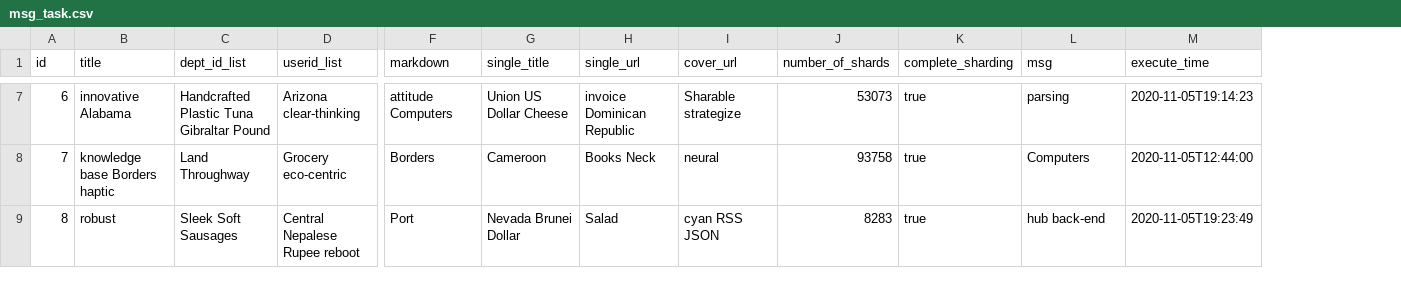
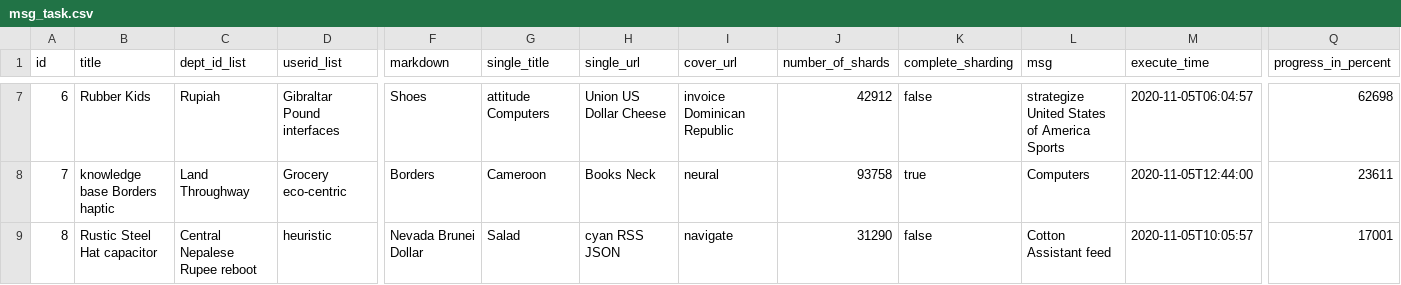
Before and after one commit to ping203/esign, a CSV file: src/main/resources/config/liquibase/fake-data/msg_task.csv, drawn as a sheet; only a part is shown, gaps mark what is left out; the diff covers the shown part only; the diff names each change by its address in the sheet, - before the commit and + after, or states it on an @@ line.

```diff
--- a/src/main/resources/config/liquibase/fake-data/msg_task.csv
+++ b/src/main/resources/config/liquibase/fake-data/msg_task.csv
+column Q (progress_in_percent), rows 7-9: 62698 | 23611 | 17001
-B7 (title): innovative Alabama
+B7 (title): Rubber Kids
-C7 (dept_id_list): Handcrafted Plastic Tuna Gibraltar Pound
+C7 (dept_id_list): Rupiah
-D7 (userid_list): Arizona clear-thinking
+D7 (userid_list): Gibraltar Pound interfaces
-F7 (markdown): attitude Computers
+F7 (markdown): Shoes
-G7 (single_title): Union US Dollar Cheese
+G7 (single_title): attitude Computers
-H7 (single_url): invoice Dominican Republic
+H7 (single_url): Union US Dollar Cheese
-I7 (cover_url): Sharable strategize
+I7 (cover_url): invoice Dominican Republic
-J7 (number_of_shards): 53073
+J7 (number_of_shards): 42912
-K7 (complete_sharding): true
+K7 (complete_sharding): false
-L7 (msg): parsing
+L7 (msg): strategize United States of America Sports
-M7 (execute_time): 2020-11-05T19:14:23
+M7 (execute_time): 2020-11-05T06:04:57
-B9 (title): robust
+B9 (title): Rustic Steel Hat capacitor
-C9 (dept_id_list): Sleek Soft Sausages
+C9 (dept_id_list): Central Nepalese Rupee reboot
-D9 (userid_list): Central Nepalese Rupee reboot
+D9 (userid_list): heuristic
-F9 (markdown): Port
+F9 (markdown): Nevada Brunei Dollar
-G9 (single_title): Nevada Brunei Dollar
+G9 (single_title): Salad
-H9 (single_url): Salad
+H9 (single_url): cyan RSS JSON
-I9 (cover_url): cyan RSS JSON
+I9 (cover_url): navigate
-J9 (number_of_shards): 8283
+J9 (number_of_shards): 31290
-K9 (complete_sharding): true
+K9 (complete_sharding): false
-L9 (msg): hub back-end
+L9 (msg): Cotton Assistant feed
-M9 (execute_time): 2020-11-05T19:23:49
+M9 (execute_time): 2020-11-05T10:05:57
```
Also changed, not shown: 85 edited cells elsewhere in this file, 13 other files.
